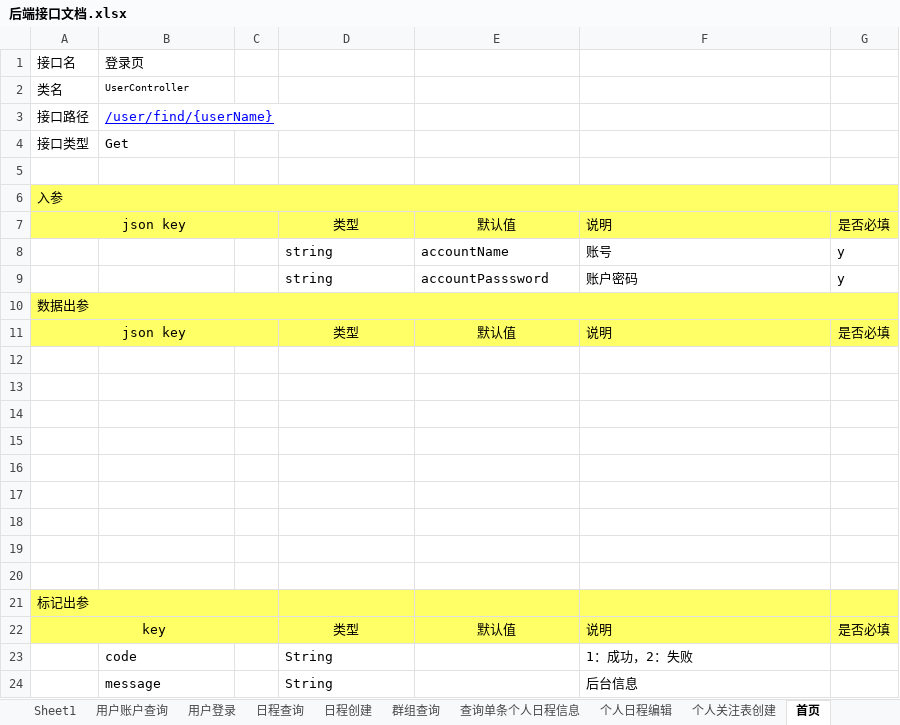
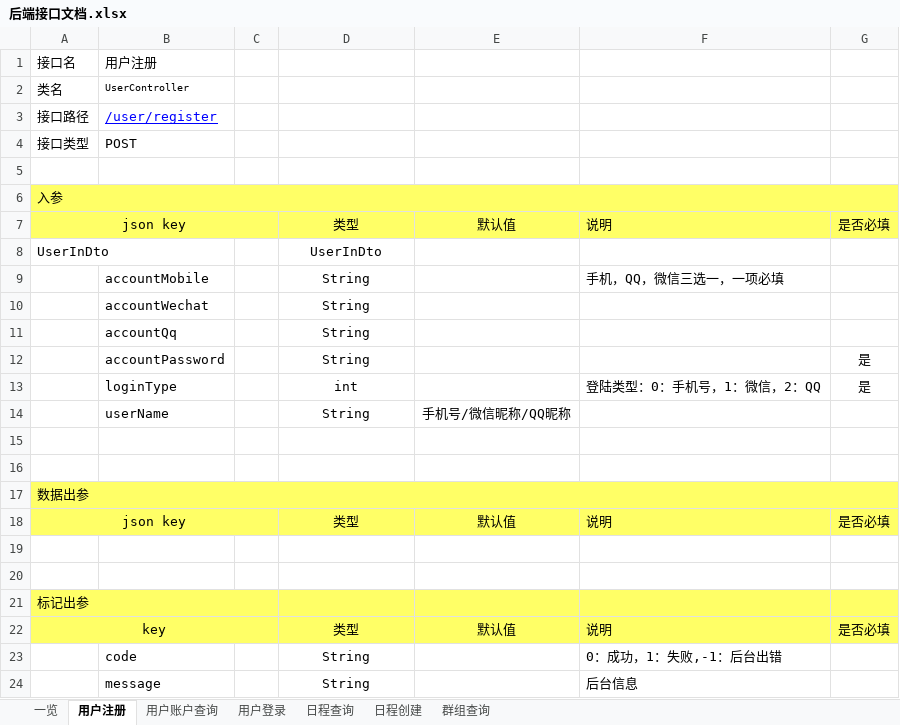
Before and after one commit to XJ-GTD/GTD2, an Excel workbook: A-开发相关文档素材/1.一期接口文档/后端接口文档.xlsx, sheet 用户注册, drawn as a sheet; values as stored, in another font and other column widths than the file's, no borders; removed rows and columns are numbered as before the commit, all else as after; the diff names each change by its address in the sheet, - before the commit and + after, or states it on an @@ line.

```diff
--- a/A-开发相关文档素材/1.一期接口文档/后端接口文档.xlsx (sheet 用户注册)
+++ b/A-开发相关文档素材/1.一期接口文档/后端接口文档.xlsx (sheet 用户注册)
-sheet tab: Sheet1
+sheet tab: 一览
-sheet tab: 首页
+sheet tab: 用户注册
-sheet tab: 查询单条个人日程信息
-sheet tab: 个人日程编辑
-sheet tab: 个人关注表创建
@@ sheet tab order changed: 一览 | 用户注册 | 用户账户查询 | 用户登录 | 日程查询 | 日程创建 | 群组查询 @@
-B1: 登录页
+B1: 用户注册
-B3: /user/find/{userName}
+B3: /user/register
-B4: Get
+B4: POST
+row 8: UserInDto |  |  | UserInDto
+row 9:  | accountMobile |  | String |  | 手机，QQ，微信三选一，一项必填
+row 10:  | accountWechat |  | String
+row 11:  | accountQq |  | String
+row 12:  | accountPassword |  | String |  |  | 是
+row 13:  | loginType |  | int |  | 登陆类型：0：手机号，1：微信，2：QQ | 是
+row 14:  | userName |  | String | 手机号/微信昵称/QQ昵称
-row 15:  |  |  | string | accountName | 账号 | y
+row 15: (empty)
-row 16:  |  |  | string | accountPasssword | 账户密码 | y
+row 16: (empty)
-row 14: (empty)
-row 15: (empty)
-row 16: (empty)
-row 17: (empty)
-row 18: (empty)
-row 19: (empty)
-row 20: (empty)
-D23:D24 alignment: left
+D23:D24 alignment: center
-F23: 1：成功，2：失败
+F23: 0：成功，1：失败,-1：后台出错
```
Also changed, not shown: sheet 一览, 6 other files.
